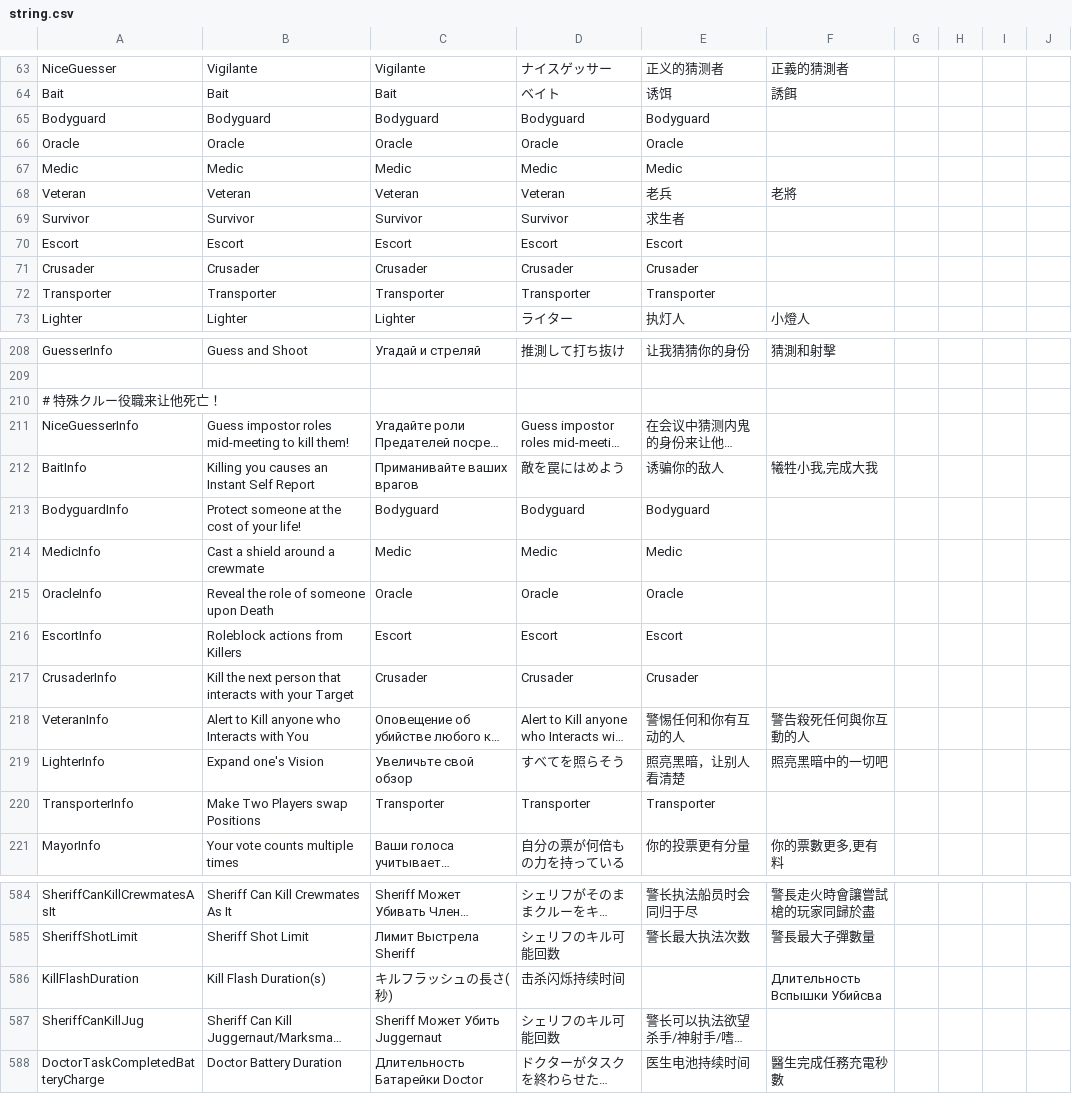
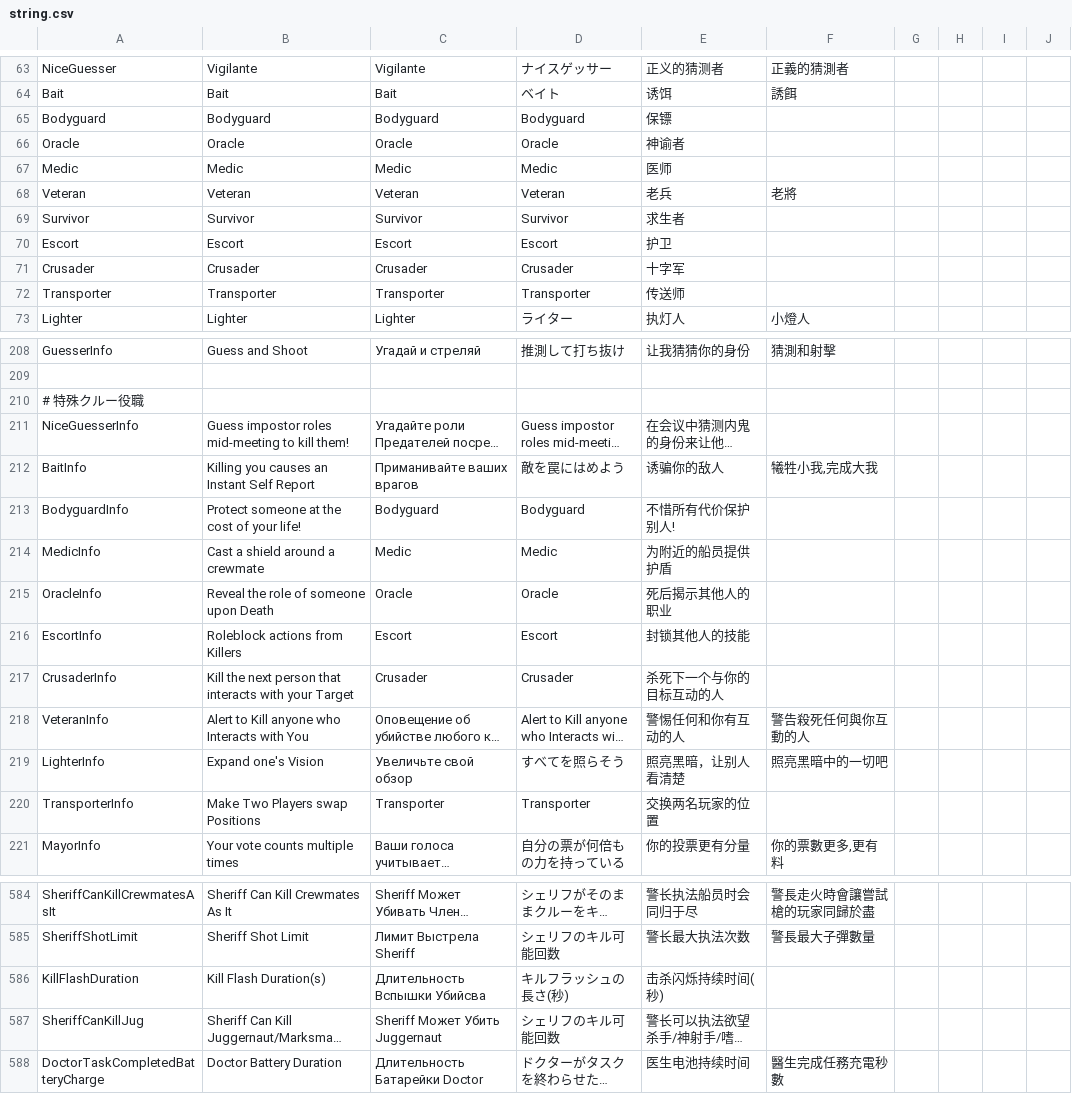
Before and after one commit to discus-sions/TownOfHost-TheOtherRoles, a CSV file: Resources/string.csv, drawn as a sheet; only a part is shown, gaps mark what is left out; long unchanged cells end in …; the diff covers the shown part only; the diff names each change by its address in the sheet, - before the commit and + after, or states it on an @@ line.

```diff
--- a/Resources/string.csv
+++ b/Resources/string.csv
-E65: Bodyguard
+E65: 保镖
-E66: Oracle
+E66: 神谕者
-E67: Medic
+E67: 医师
-E70: Escort
+E70: 护卫
-E71: Crusader
+E71: 十字军
-E72: Transporter
+E72: 传送师
-A210: # 特殊クルー役職来让他死亡！
+A210: # 特殊クルー役職
-E213: Bodyguard
+E213: 不惜所有代价保护别人!
-E214: Medic
+E214: 为附近的船员提供护盾
-E215: Oracle
+E215: 死后揭示其他人的职业
-E216: Escort
+E216: 封锁其他人的技能
-E217: Crusader
+E217: 杀死下一个与你的目标互动的人
-E220: Transporter
+E220: 交换两名玩家的位置
-C586: キルフラッシュの長さ(秒)
+C586: Длительность Вспышки Убийсва
-D586: 击杀闪烁持续时间
+D586: キルフラッシュの長さ(秒)
-E586: (empty)
+E586: 击杀闪烁持续时间(秒)
-F586: Длительность Вспышки Убийсва
+F586: (empty)
```
Also changed, not shown: 72 edited cells elsewhere in this file.
